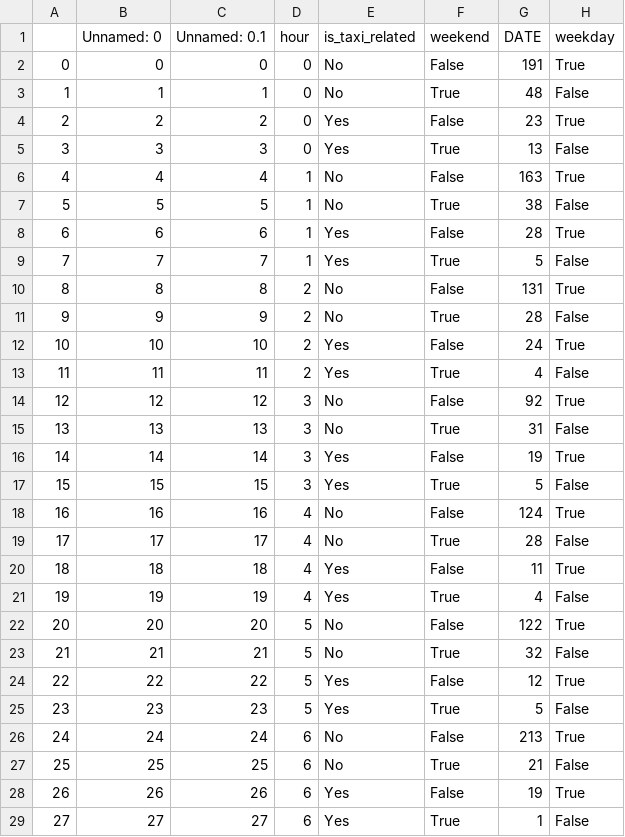
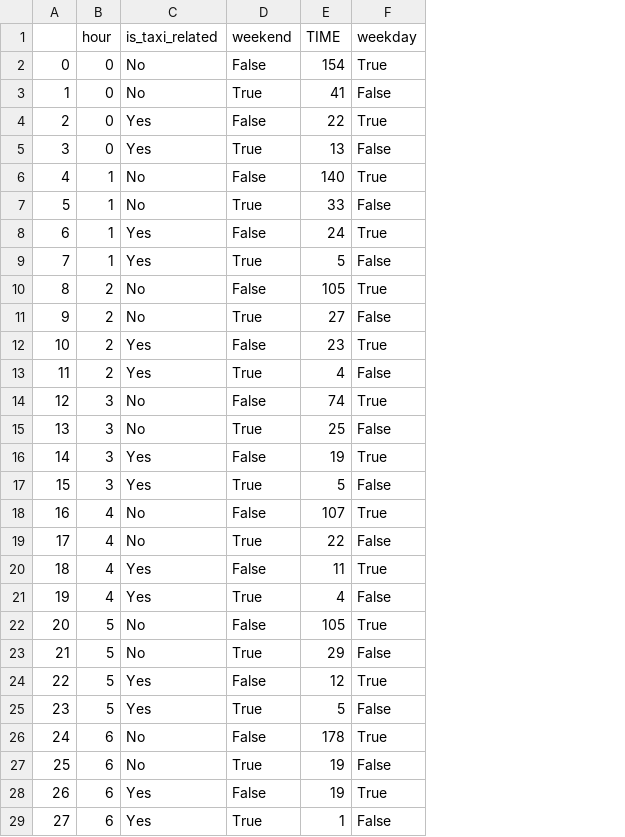
Before and after one commit to streamlit-badge-bot/a3-mysterious-visualizing-scotties, a CSV file: collisions_counts_by_time.csv, drawn as a sheet; only a part is shown; removed rows and columns are numbered as before the commit, all else as after; the diff covers the shown part only; the diff names each change by its address in the sheet, - before the commit and + after, or states it on an @@ line.

Commit message:
collisions fixed

```diff
--- a/collisions_counts_by_time.csv
+++ b/collisions_counts_by_time.csv
-column B (Unnamed: 0), rows 2-29: 0 | 1 | 2 | 3 | 4 | 5 | 6 | 7 | 8 | 9 | 10 | 11 | 12 | 13 | 14 | 15 | 16 | 17 | 18 | 19 | 20 | 21 | 22 | 23 | 24 | 25 | 26 | 27
-column C (Unnamed: 0.1), rows 2-29: 0 | 1 | 2 | 3 | 4 | 5 | 6 | 7 | 8 | 9 | 10 | 11 | 12 | 13 | 14 | 15 | 16 | 17 | 18 | 19 | 20 | 21 | 22 | 23 | 24 | 25 | 26 | 27
-E1: DATE
+E1: TIME
-E2 (TIME): 191
+E2 (TIME): 154
-E3 (TIME): 48
+E3 (TIME): 41
-E4 (TIME): 23
+E4 (TIME): 22
-E6 (TIME): 163
+E6 (TIME): 140
-E7 (TIME): 38
+E7 (TIME): 33
-E8 (TIME): 28
+E8 (TIME): 24
-E10 (TIME): 131
+E10 (TIME): 105
-E11 (TIME): 28
+E11 (TIME): 27
-E12 (TIME): 24
+E12 (TIME): 23
-E14 (TIME): 92
+E14 (TIME): 74
-E15 (TIME): 31
+E15 (TIME): 25
-E18 (TIME): 124
+E18 (TIME): 107
-E19 (TIME): 28
+E19 (TIME): 22
-E22 (TIME): 122
+E22 (TIME): 105
-E23 (TIME): 32
+E23 (TIME): 29
-E26 (TIME): 213
+E26 (TIME): 178
-E27 (TIME): 21
+E27 (TIME): 19
```
Also changed, not shown: 53 edited cells elsewhere in this file, 2 other files.
